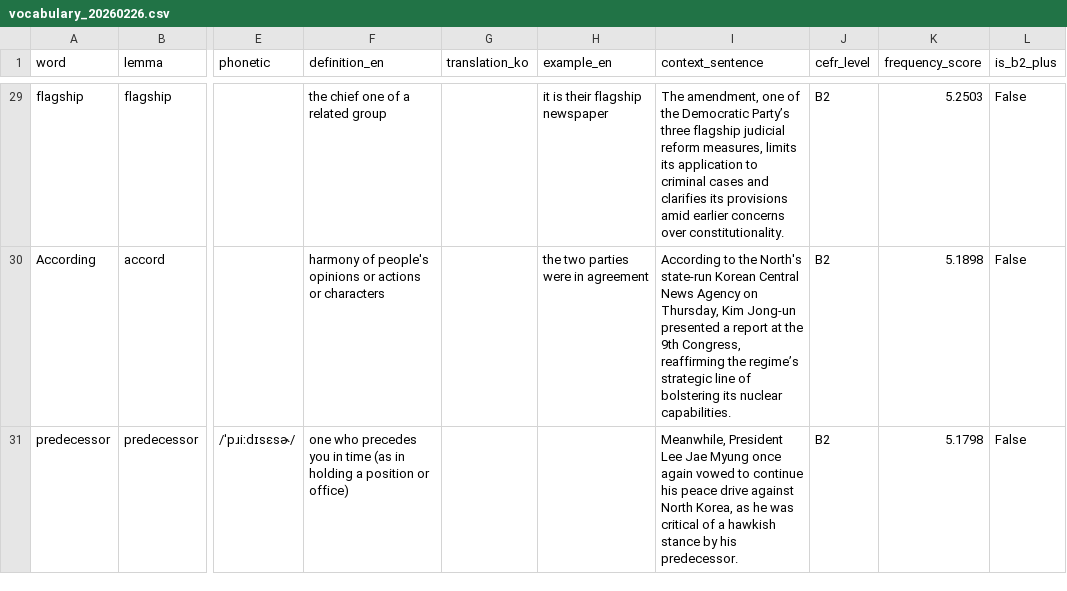
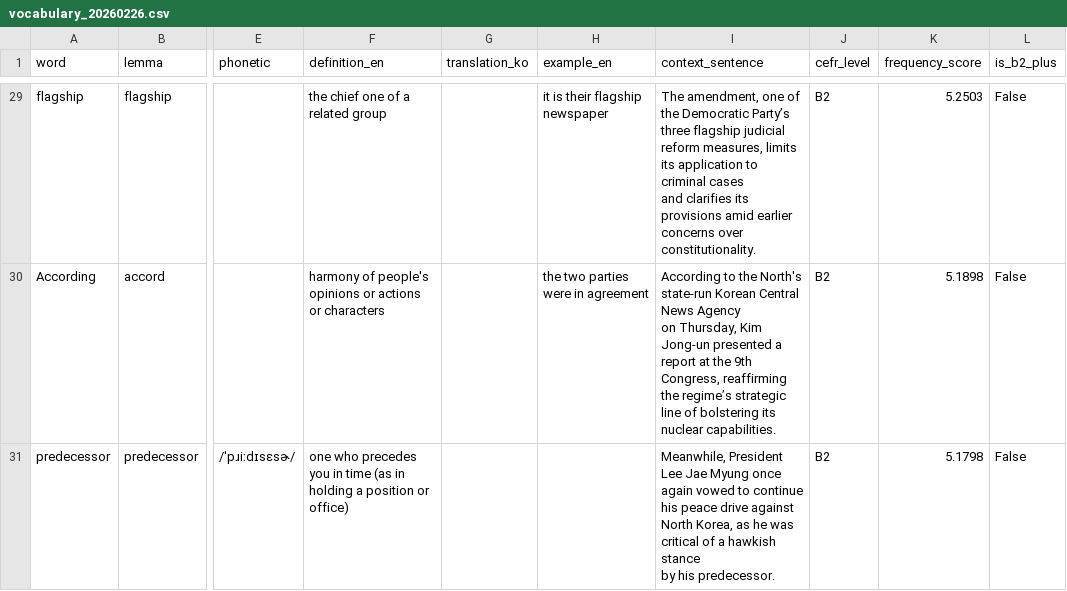
Before and after one commit to bencho0623/arirang_learner, a CSV file: logs/vocabulary_20260226.csv, drawn as a sheet; only a part is shown, gaps mark what is left out; the diff covers the shown part only; the diff names each change by its address in the sheet, - before the commit and + after, or states it on an @@ line.

```diff
--- a/logs/vocabulary_20260226.csv
+++ b/logs/vocabulary_20260226.csv
-I29 (context_sentence): …over constitutionality.
+I29 (context_sentence): …over constitutionality.
-I30 (context_sentence): …nuclear capabilities.
+I30 (context_sentence): …nuclear capabilities.
-I31 (context_sentence): …his predecessor.
+I31 (context_sentence): …his predecessor.
```
Also changed, not shown: 20 edited cells elsewhere in this file, 4 other files.
